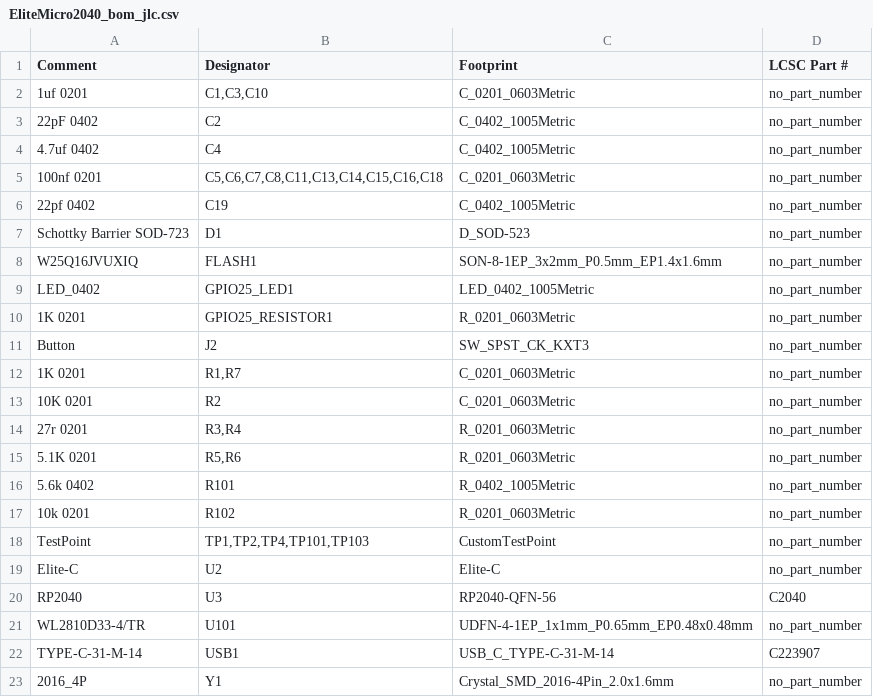
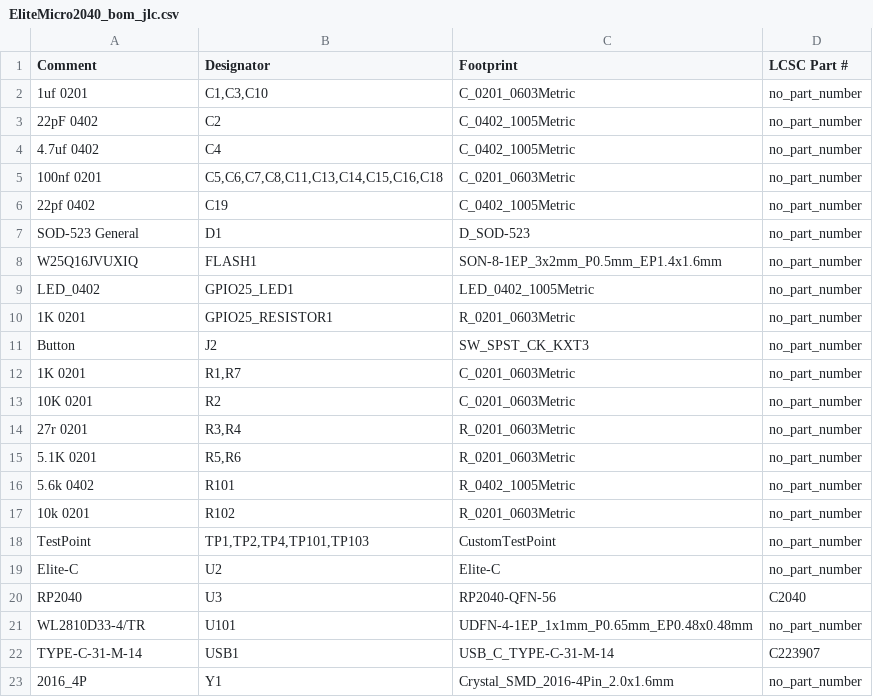
Before and after one commit to Envious-Data/EnvOpenPico, a CSV file: EliteMicro2040/_output/EliteMicro2040_bom_jlc.csv, drawn as a sheet.

```diff
--- a/EliteMicro2040/_output/EliteMicro2040_bom_jlc.csv
+++ b/EliteMicro2040/_output/EliteMicro2040_bom_jlc.csv
@@ -6,3 +6,3 @@
 "22pf 0402","C19","C_0402_1005Metric","no_part_number"
-"Schottky Barrier SOD-723","D1","D_SOD-523","no_part_number"
+"SOD-523 General","D1","D_SOD-523","no_part_number"
 "W25Q16JVUXIQ","FLASH1","SON-8-1EP_3x2mm_P0.5mm_EP1.4x1.6mm","no_part_number"
```
Also changed, not shown: 4 other files.
